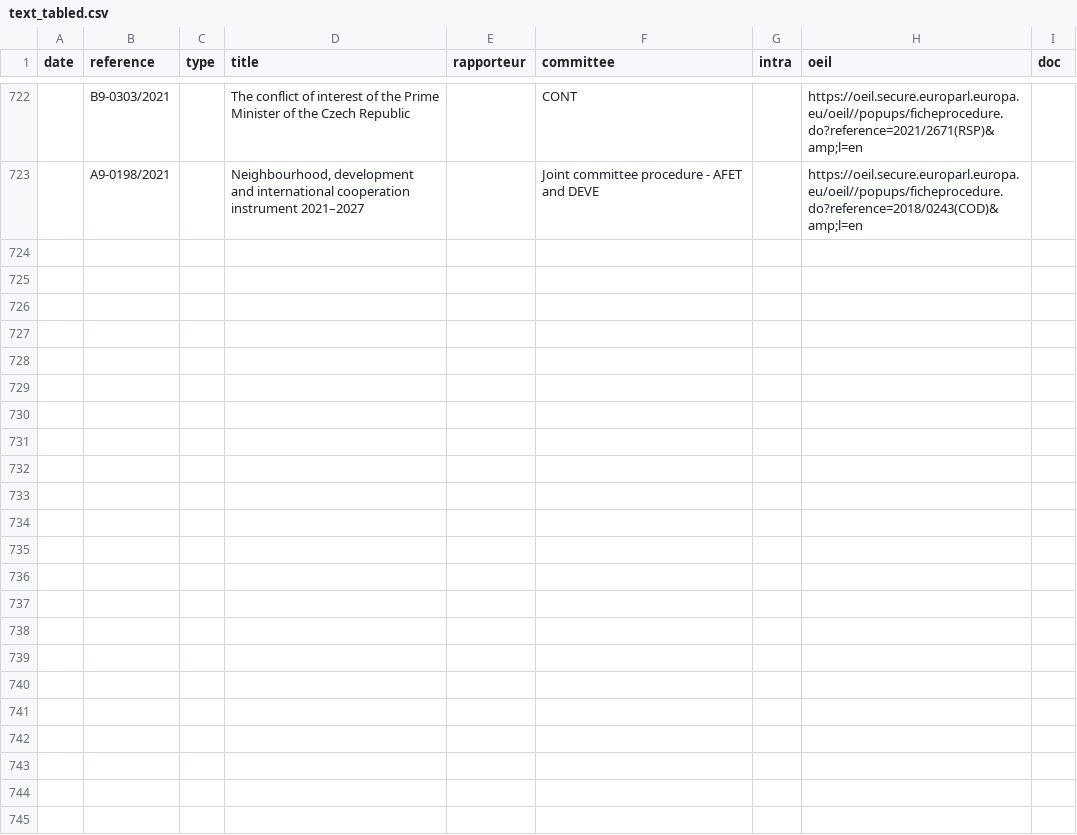
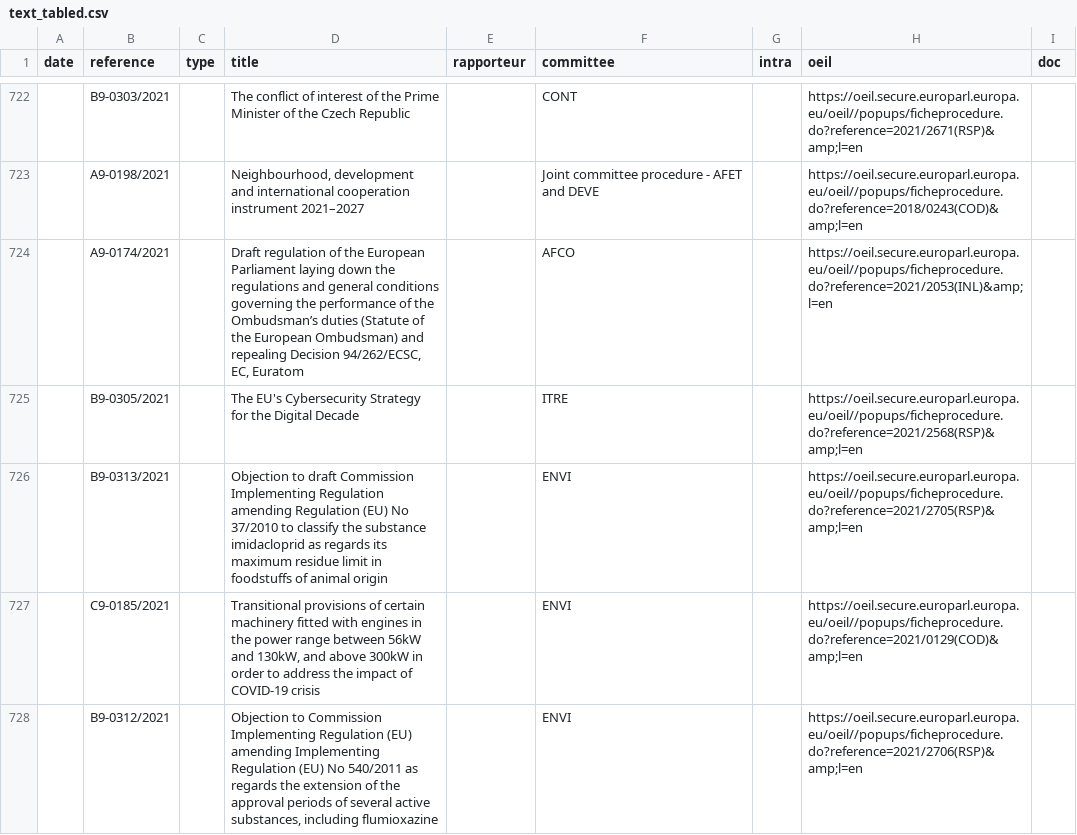
Before and after one commit to TechToThePeople/parlparse, a CSV file: data/text_tabled.csv, drawn as a sheet; only a part is shown, gaps mark what is left out; the diff names each change by its address in the sheet, - before the commit and + after, or states it on an @@ line.

```diff
--- a/data/text_tabled.csv
+++ b/data/text_tabled.csv
+row 724:  | A9-0174/2021 |  | Draft regulation of the European Parliament laying down the regulations and general conditions governing the performance of the Ombudsman’s duties (Statute of the European Ombudsman) and repealing Decision 94/262/ECSC, EC, Euratom |  | AFCO |  | https://oeil.secure.europarl.europa.eu/oeil//popups/ficheprocedure.do?reference=2021/2053(INL)&amp;l=en
+row 725:  | B9-0305/2021 |  | The EU's Cybersecurity Strategy for the Digital Decade |  | ITRE |  | https://oeil.secure.europarl.europa.eu/oeil//popups/ficheprocedure.do?reference=2021/2568(RSP)&amp;l=en
+row 726:  | B9-0313/2021 |  | Objection to draft Commission Implementing Regulation amending Regulation (EU) No 37/2010 to classify the substance imidacloprid as regards its maximum residue limit in foodstuffs of animal origin |  | ENVI |  | https://oeil.secure.europarl.europa.eu/oeil//popups/ficheprocedure.do?reference=2021/2705(RSP)&amp;l=en
+row 727:  | C9-0185/2021 |  | Transitional provisions of certain machinery fitted with engines in the power range between 56kW and 130kW, and above 300kW in order to address the impact of COVID-19 crisis |  | ENVI |  | https://oeil.secure.europarl.europa.eu/oeil//popups/ficheprocedure.do?reference=2021/0129(COD)&amp;l=en
+row 728:  | B9-0312/2021 |  | Objection to Commission Implementing Regulation (EU) amending Implementing Regulation (EU) No 540/2011 as regards the extension of the approval periods of several active substances, including flumioxazine |  | ENVI |  | https://oeil.secure.europarl.europa.eu/oeil//popups/ficheprocedure.do?reference=2021/2706(RSP)&amp;l=en
```
Also changed, not shown: data/item_rollcall.csv, 1 other file.
